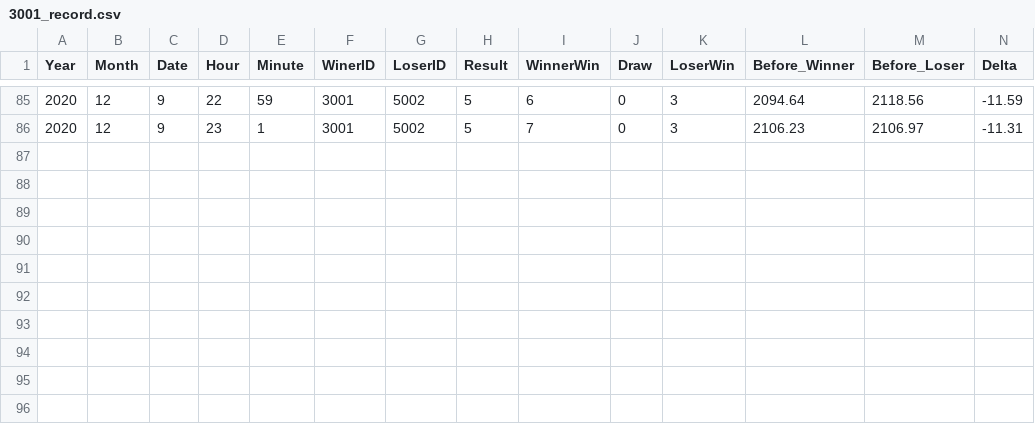
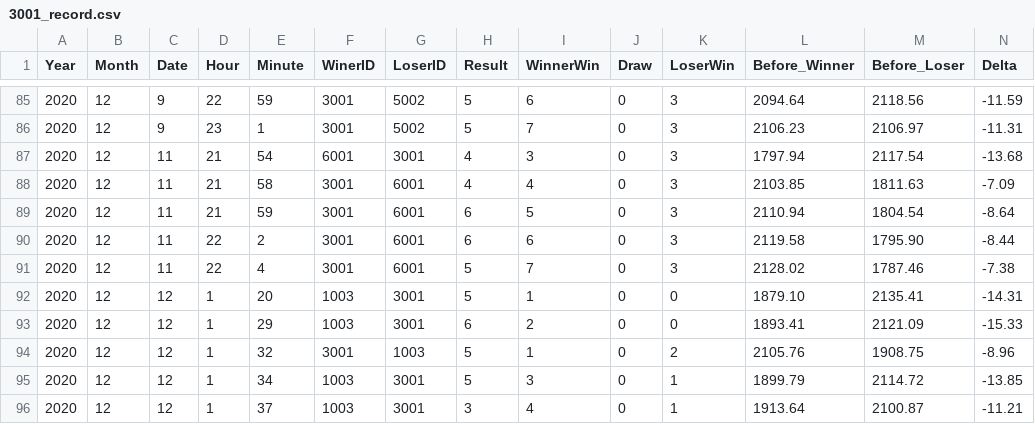
Before and after one commit to kyhdudgns113/GKD_ELO_Chart, a CSV file: Database/Deck_DB/3001/3001_record.csv, drawn as a sheet; only a part is shown, gaps mark what is left out; rows hold the shown columns only; the diff names each change by its address in the sheet, - before the commit and + after, or states it on an @@ line.

```diff
--- a/Database/Deck_DB/3001/3001_record.csv
+++ b/Database/Deck_DB/3001/3001_record.csv
+row 87: 2020 | 12 | 11 | 21 | 54 | 6001 | 3001 | 4 | 3 | 0 | 3 | 1797.94 | 2117.54 | -13.68
+row 88: 2020 | 12 | 11 | 21 | 58 | 3001 | 6001 | 4 | 4 | 0 | 3 | 2103.85 | 1811.63 | -7.09
+row 89: 2020 | 12 | 11 | 21 | 59 | 3001 | 6001 | 6 | 5 | 0 | 3 | 2110.94 | 1804.54 | -8.64
+row 90: 2020 | 12 | 11 | 22 | 2 | 3001 | 6001 | 6 | 6 | 0 | 3 | 2119.58 | 1795.90 | -8.44
+row 91: 2020 | 12 | 11 | 22 | 4 | 3001 | 6001 | 5 | 7 | 0 | 3 | 2128.02 | 1787.46 | -7.38
+row 92: 2020 | 12 | 12 | 1 | 20 | 1003 | 3001 | 5 | 1 | 0 | 0 | 1879.10 | 2135.41 | -14.31
+row 93: 2020 | 12 | 12 | 1 | 29 | 1003 | 3001 | 6 | 2 | 0 | 0 | 1893.41 | 2121.09 | -15.33
+row 94: 2020 | 12 | 12 | 1 | 32 | 3001 | 1003 | 5 | 1 | 0 | 2 | 2105.76 | 1908.75 | -8.96
+row 95: 2020 | 12 | 12 | 1 | 34 | 1003 | 3001 | 5 | 3 | 0 | 1 | 1899.79 | 2114.72 | -13.85
+row 96: 2020 | 12 | 12 | 1 | 37 | 1003 | 3001 | 3 | 4 | 0 | 1 | 1913.64 | 2100.87 | -11.21
```
Also changed, not shown: Database/Deck_DB/1003/1003_record.csv, Database/Deck_DB/4001/4001_record.csv, 14 other files.
